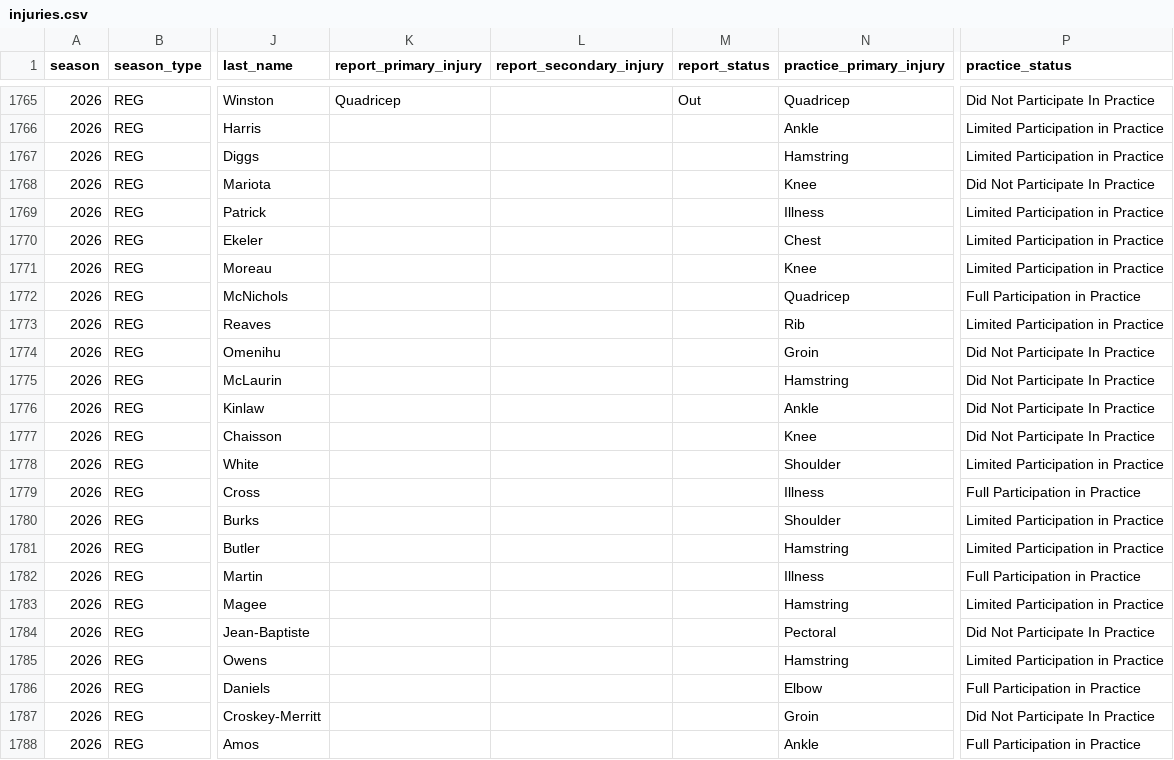
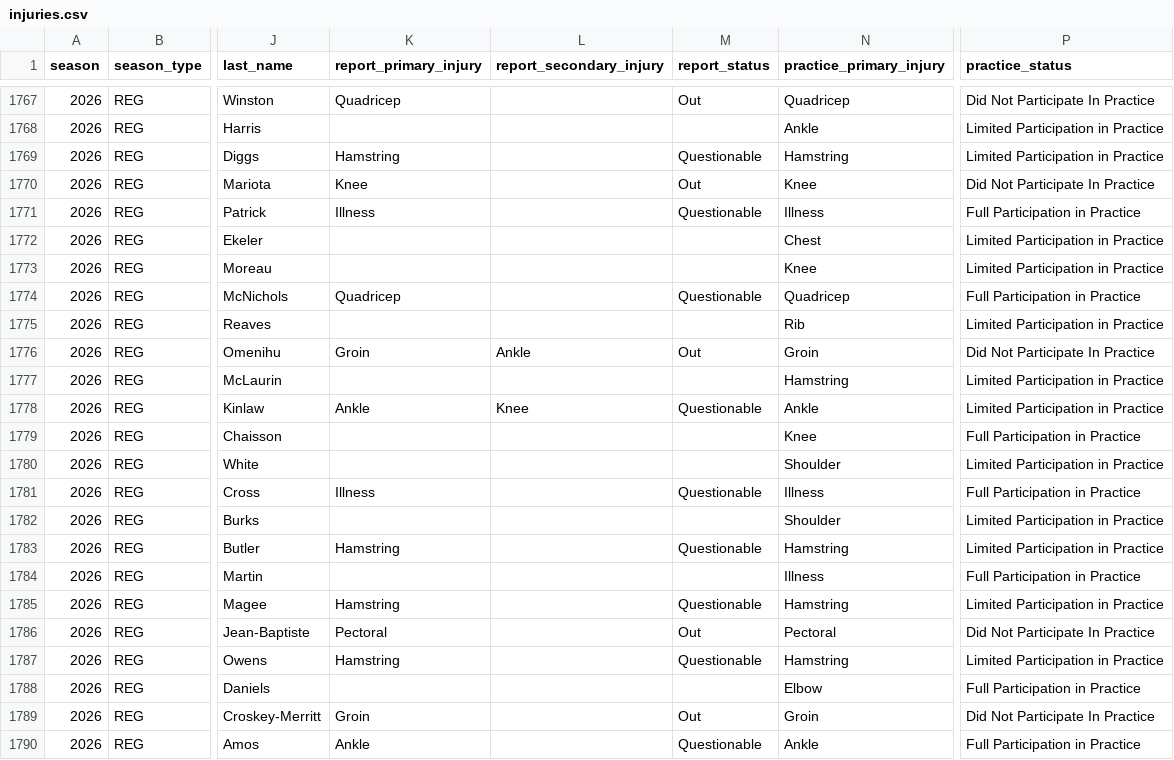
Before and after one commit to jlwin1995-alt/Bball, a CSV file: football/data/raw/injuries.csv, drawn as a sheet; only a part is shown, gaps mark what is left out; addresses are those after the commit; the diff covers the shown part only; the diff names each change by its address in the sheet, - before the commit and + after, or states it on an @@ line.

```diff
--- a/football/data/raw/injuries.csv
+++ b/football/data/raw/injuries.csv
-K1769 (report_primary_injury): (empty)
+K1769 (report_primary_injury): Hamstring
-M1769 (report_status): (empty)
+M1769 (report_status): Questionable
-K1770 (report_primary_injury): (empty)
+K1770 (report_primary_injury): Knee
-M1770 (report_status): (empty)
+M1770 (report_status): Out
-K1771 (report_primary_injury): (empty)
+K1771 (report_primary_injury): Illness
-M1771 (report_status): (empty)
+M1771 (report_status): Questionable
-P1771 (practice_status): Limited Participation in Practice
+P1771 (practice_status): Full Participation in Practice
-K1774 (report_primary_injury): (empty)
+K1774 (report_primary_injury): Quadricep
-M1774 (report_status): (empty)
+M1774 (report_status): Questionable
-K1776 (report_primary_injury): (empty)
+K1776 (report_primary_injury): Groin
-L1776 (report_secondary_injury): (empty)
+L1776 (report_secondary_injury): Ankle
-M1776 (report_status): (empty)
+M1776 (report_status): Out
-P1777:P1778 (practice_status): Did Not Participate In Practice
+P1777:P1778 (practice_status): Limited Participation in Practice
-K1778 (report_primary_injury): (empty)
+K1778 (report_primary_injury): Ankle
-L1778 (report_secondary_injury): (empty)
+L1778 (report_secondary_injury): Knee
-M1778 (report_status): (empty)
+M1778 (report_status): Questionable
-P1779 (practice_status): Did Not Participate In Practice
+P1779 (practice_status): Full Participation in Practice
-K1781 (report_primary_injury): (empty)
+K1781 (report_primary_injury): Illness
-M1781 (report_status): (empty)
+M1781 (report_status): Questionable
-K1783 (report_primary_injury): (empty)
+K1783 (report_primary_injury): Hamstring
-M1783 (report_status): (empty)
+M1783 (report_status): Questionable
-K1785 (report_primary_injury): (empty)
+K1785 (report_primary_injury): Hamstring
-M1785 (report_status): (empty)
+M1785 (report_status): Questionable
-K1786 (report_primary_injury): (empty)
+K1786 (report_primary_injury): Pectoral
-M1786 (report_status): (empty)
+M1786 (report_status): Out
-K1787 (report_primary_injury): (empty)
+K1787 (report_primary_injury): Hamstring
-M1787 (report_status): (empty)
+M1787 (report_status): Questionable
-K1789 (report_primary_injury): (empty)
+K1789 (report_primary_injury): Groin
-M1789 (report_status): (empty)
+M1789 (report_status): Out
-K1790 (report_primary_injury): (empty)
+K1790 (report_primary_injury): Ankle
-M1790 (report_status): (empty)
+M1790 (report_status): Questionable
```
Also changed, not shown: 2 added rows and 34 edited cells elsewhere in this file, football/data/raw/cfb_games.csv, football/data/raw/depth.csv, 16 other files.
